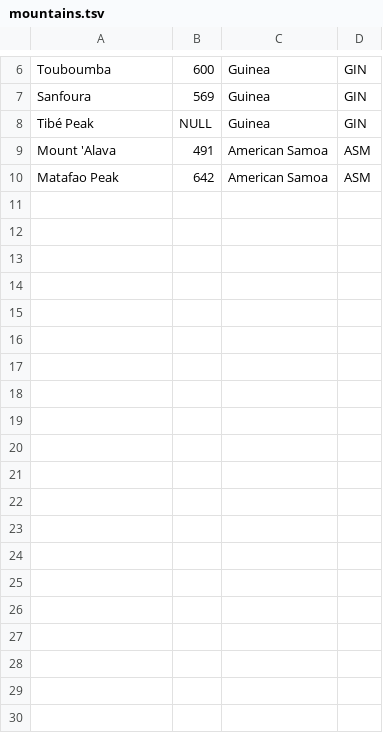
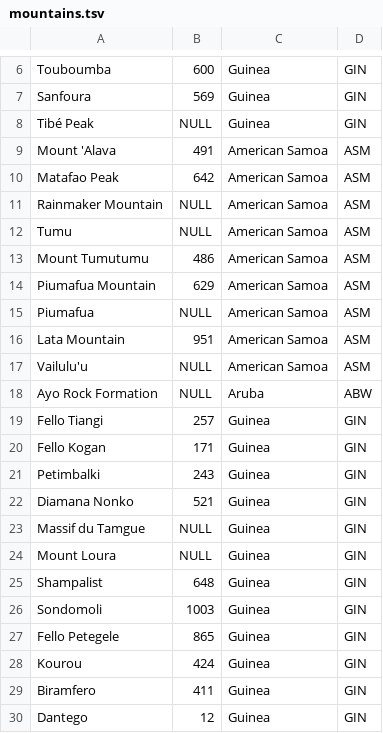
Before and after one commit to clumsy261/CodeSinaia-2025, a TSV file: IntroToPy/mountains.tsv, drawn as a sheet; only a part is shown, gaps mark what is left out; the diff covers the shown part only.

Commit message:
Enlarged mountains test input

```diff
--- a/IntroToPy/mountains.tsv
+++ b/IntroToPy/mountains.tsv
@@ -10 +10,21 @@ Mount 'Alava	491	American Samoa	ASM
 Matafao Peak	642	American Samoa	ASM
+Rainmaker Mountain	NULL	American Samoa	ASM
+Tumu	NULL	American Samoa	ASM
+Mount Tumutumu	486	American Samoa	ASM
+Piumafua Mountain	629	American Samoa	ASM
+Piumafua	NULL	American Samoa	ASM
+Lata Mountain	951	American Samoa	ASM
+Vailulu'u	NULL	American Samoa	ASM
+Ayo Rock Formation	NULL	Aruba	ABW
+Fello Tiangi	257	Guinea	GIN
+Fello Kogan	171	Guinea	GIN
+Petimbalki	243	Guinea	GIN
+Diamana Nonko	521	Guinea	GIN
+Massif du Tamgue	NULL	Guinea	GIN
+Mount Loura	NULL	Guinea	GIN
+Shampalist	648	Guinea	GIN
+Sondomoli	1003	Guinea	GIN
+Fello Petegele	865	Guinea	GIN
+Kourou	424	Guinea	GIN
+Biramfero	411	Guinea	GIN
+Dantego	12	Guinea	GIN
```
Also changed, not shown: 20 added rows elsewhere in this file.
